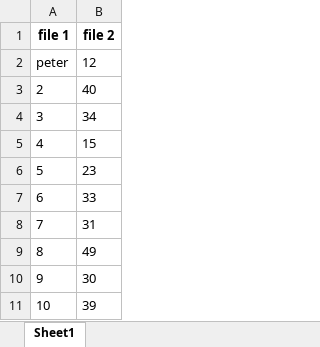
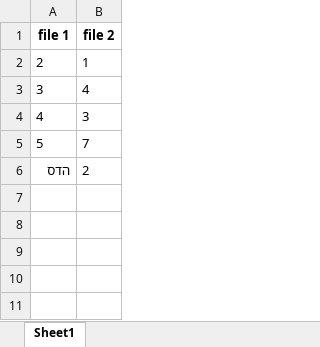
Before and after one commit to dkrivaa/matchApp, an Excel workbook: match.xlsx, sheet Sheet1, drawn as a sheet; values as stored, in another font and other column widths than the file's, no borders; removed rows and columns are numbered as before the commit, all else as after; the diff names each change by its address in the sheet, - before the commit and + after, or states it on an @@ line.

```diff
--- a/match.xlsx (sheet Sheet1)
+++ b/match.xlsx (sheet Sheet1)
-row 2: peter | 12
-B2 (file 2): 40
+B2 (file 2): 1
-B3 (file 2): 34
+B3 (file 2): 4
-B4 (file 2): 15
+B4 (file 2): 3
-B5 (file 2): 23
+B5 (file 2): 7
-row 7: 6 | 33
-row 8: 7 | 31
-row 9: 8 | 49
-row 10: 9 | 30
-row 11: 10 | 39
+row 6: הדס | 2
```
